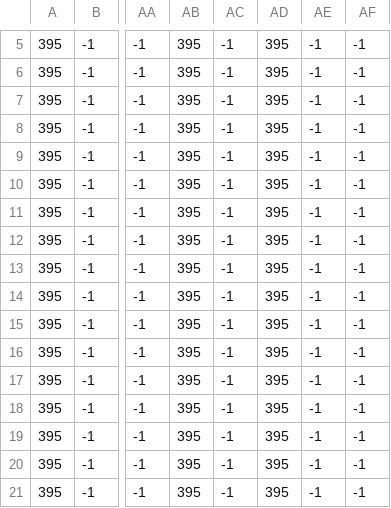
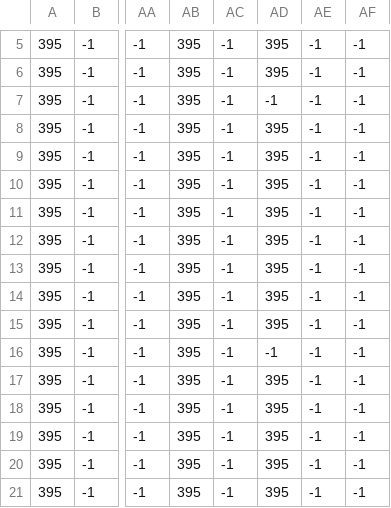
Before and after one commit to calinic/CS458-Project, a CSV file: nic_map/nic_BoundaryBlocks.csv, drawn as a sheet; only a part is shown, gaps mark what is left out; the diff names each change by its address in the sheet, - before the commit and + after, or states it on an @@ line.

```diff
--- a/nic_map/nic_BoundaryBlocks.csv
+++ b/nic_map/nic_BoundaryBlocks.csv
-AD7: 395
+AD7: -1
-AD16: 395
+AD16: -1
```
Also changed, not shown: nic_map/nic_Entities.csv, 51 other files.
